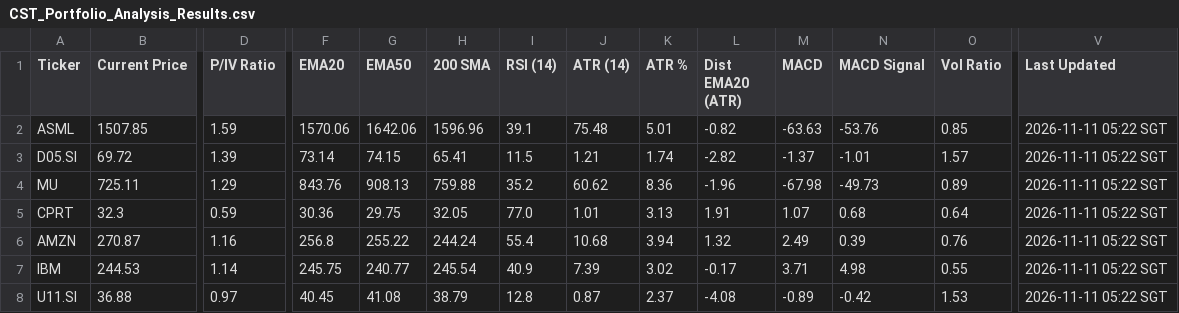
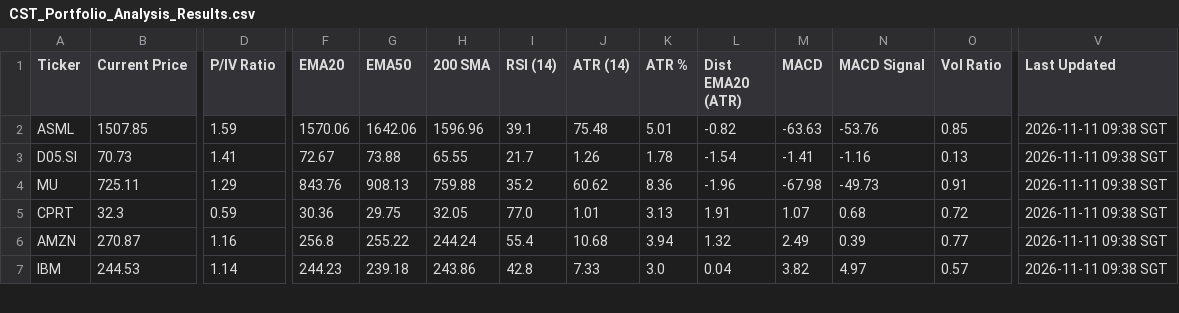
Before and after one commit to jerryleesg-a11y/CST-Indicator-System, a CSV file: CST_Portfolio_Analysis_Results.csv, drawn as a sheet; only a part is shown, gaps mark what is left out; removed rows and columns are numbered as before the commit, all else as after; rows hold the shown columns only; the diff covers the shown part only; the diff names each change by its address in the sheet, - before the commit and + after, or states it on an @@ line.

```diff
--- a/CST_Portfolio_Analysis_Results.csv
+++ b/CST_Portfolio_Analysis_Results.csv
-V2:V7 (Last Updated): 2026-11-11 05:22 SGT
+V2:V7 (Last Updated): 2026-11-11 09:38 SGT
-B3 (Current Price): 69.72
+B3 (Current Price): 70.73
-D3 (P/IV Ratio): 1.39
+D3 (P/IV Ratio): 1.41
-F3 (EMA20): 73.14
+F3 (EMA20): 72.67
-G3 (EMA50): 74.15
+G3 (EMA50): 73.88
-H3 (200 SMA): 65.41
+H3 (200 SMA): 65.55
-I3 (RSI (14)): 11.5
+I3 (RSI (14)): 21.7
-J3 (ATR (14)): 1.21
+J3 (ATR (14)): 1.26
-K3 (ATR %): 1.74
+K3 (ATR %): 1.78
-L3 (Dist EMA20 (ATR)): -2.82
+L3 (Dist EMA20 (ATR)): -1.54
-M3 (MACD): -1.37
+M3 (MACD): -1.41
-N3 (MACD Signal): -1.01
+N3 (MACD Signal): -1.16
-O3 (Vol Ratio): 1.57
+O3 (Vol Ratio): 0.13
-O4 (Vol Ratio): 0.89
+O4 (Vol Ratio): 0.91
-O5 (Vol Ratio): 0.64
+O5 (Vol Ratio): 0.72
-O6 (Vol Ratio): 0.76
+O6 (Vol Ratio): 0.77
-F7 (EMA20): 245.75
+F7 (EMA20): 244.23
-G7 (EMA50): 240.77
+G7 (EMA50): 239.18
-H7 (200 SMA): 245.54
+H7 (200 SMA): 243.86
-I7 (RSI (14)): 40.9
+I7 (RSI (14)): 42.8
-J7 (ATR (14)): 7.39
+J7 (ATR (14)): 7.33
-K7 (ATR %): 3.02
+K7 (ATR %): 3.0
-L7 (Dist EMA20 (ATR)): -0.17
+L7 (Dist EMA20 (ATR)): 0.04
-M7 (MACD): 3.71
+M7 (MACD): 3.82
-N7 (MACD Signal): 4.98
+N7 (MACD Signal): 4.97
-O7 (Vol Ratio): 0.55
+O7 (Vol Ratio): 0.57
-row 8: U11.SI | 36.88 | 0.97 | 40.45 | 41.08 | 38.79 | 12.8 | 0.87 | 2.37 | -4.08 | -0.89 | -0.42 | 1.53 | 2026-11-11 05:22 SGT
```
Also changed, not shown: 1 added row and 80 edited cells elsewhere in this file.
